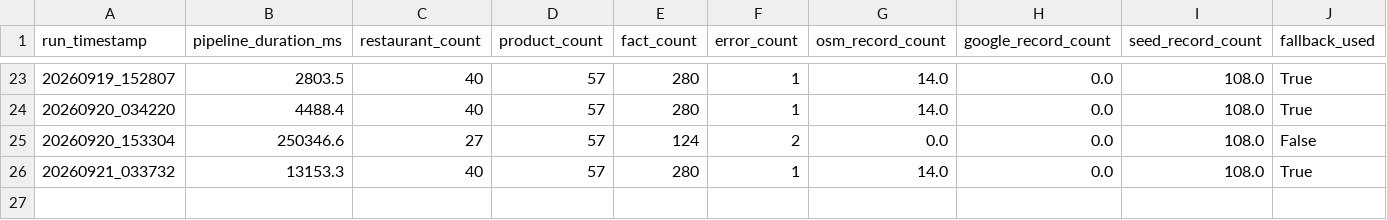
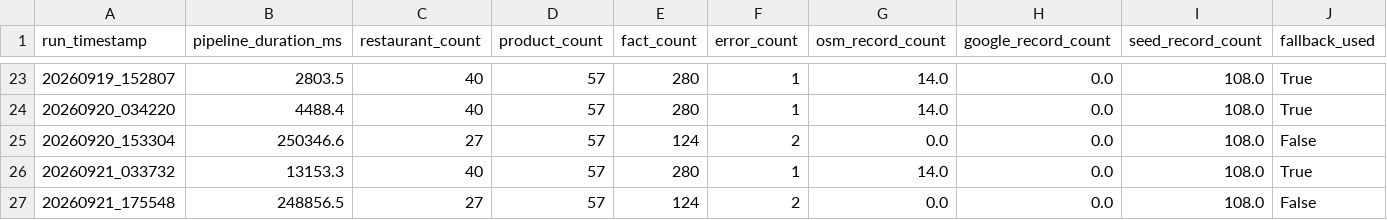
Before and after one commit to trambak001/data_restarant, a CSV file: data/monitoring/refresh_metrics.csv, drawn as a sheet; only a part is shown, gaps mark what is left out; the diff names each change by its address in the sheet, - before the commit and + after, or states it on an @@ line.

```diff
--- a/data/monitoring/refresh_metrics.csv
+++ b/data/monitoring/refresh_metrics.csv
+row 27: 20260921_175548 | 248856.5 | 27 | 57 | 124 | 2 | 0.0 | 0.0 | 108.0 | False
```
Also changed, not shown: data/curated/latest/Restaurant.csv, data/monitoring/source_status.csv, 3 other files.
